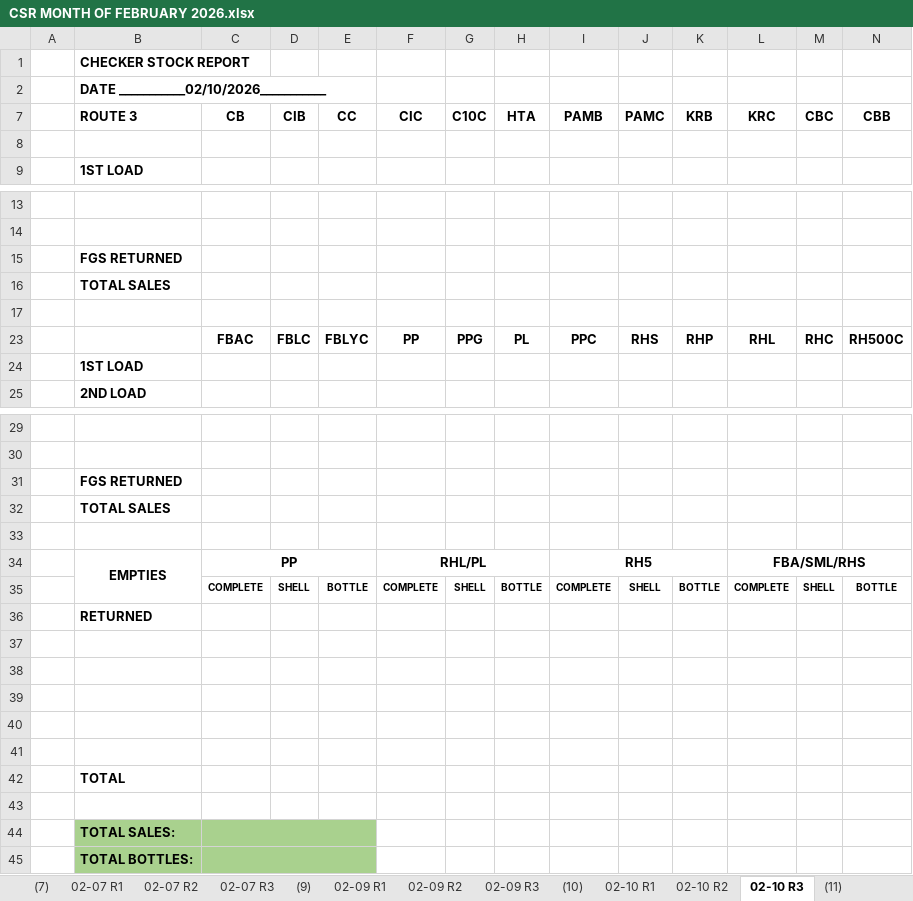
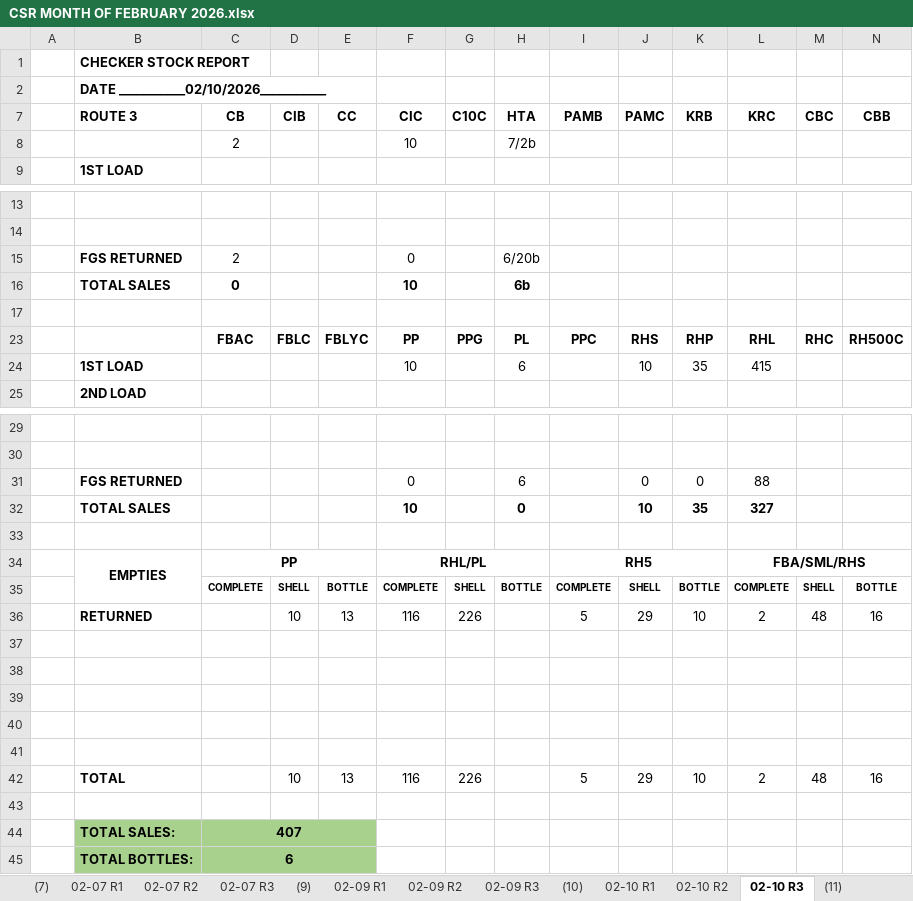
Before and after one commit to fliqlo/GBDS, an Excel workbook: GBDS FEBRUARY FILES 2026/CSR MONTH OF FEBRUARY 2026.xlsx, sheet 02-10 R3, drawn as a sheet; only a part is shown, gaps mark what is left out; values as stored, in another font and other column widths than the file's, no borders; charts and pictures not drawn; removed rows and columns are numbered as before the commit, all else as after; rows hold the shown columns only; the diff names each change by its address in the sheet, - before the commit and + after, or states it on an @@ line.

```diff
--- a/GBDS FEBRUARY FILES 2026/CSR MONTH OF FEBRUARY 2026.xlsx (sheet 02-10 R3)
+++ b/GBDS FEBRUARY FILES 2026/CSR MONTH OF FEBRUARY 2026.xlsx (sheet 02-10 R3)
-row 8: (empty)
+row 8:  |  | 2 |  |  | 10 |  | 7/2b
-row 15:  | FGS RETURNED
-row 16:  | TOTAL SALES
+row 15:  | FGS RETURNED | 2 |  |  | 0 |  | 6/20b
+row 16:  | TOTAL SALES | 0 |  |  | 10 |  | 6b
-row 24:  | 1ST LOAD
+row 24:  | 1ST LOAD |  |  |  | 10 |  | 6 |  | 10 | 35 | 415
-row 31:  | FGS RETURNED
-row 32:  | TOTAL SALES
+row 31:  | FGS RETURNED |  |  |  | 0 |  | 6 |  | 0 | 0 | 88
+row 32:  | TOTAL SALES |  |  |  | 10 |  | 0 |  | 10 | 35 | 327
-row 36:  | RETURNED
+row 36:  | RETURNED |  | 10 | 13 | 116 | 226 |  | 5 | 29 | 10 | 2 | 48 | 16
-row 42:  | TOTAL
+row 42:  | TOTAL |  | 10 | 13 | 116 | 226 |  | 5 | 29 | 10 | 2 | 48 | 16
-C44 (CB): (empty)
+C44 (CB): 407
-C45 (CB): (empty)
+C45 (CB): 6
```
Also changed, not shown: sheet 02-10 R1, sheet 02-10 R2, charts or pictures, GBDS FEBRUARY FILES 2026/GBDS UPDATED DOS - February 2026.xlsx, GBDS FEBRUARY FILES 2026/MSIS - FEBRUARY 2026.xlsx, 3 other files.
